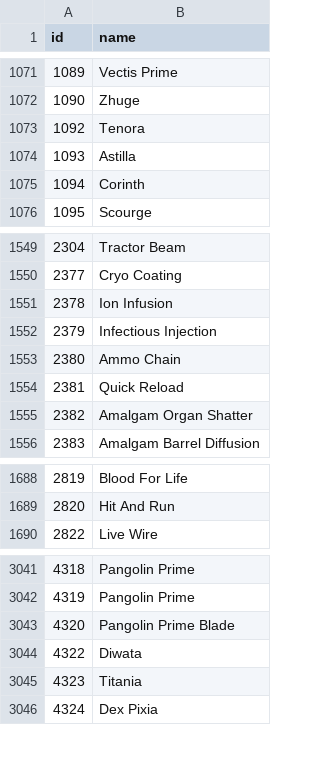
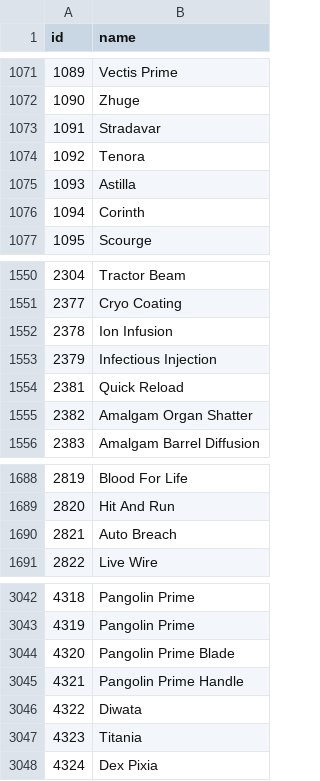
Before and after one commit to CephalonWodan/Cephalon-Wodan, a CSV file: data/overframe/OF_items.csv, drawn as a sheet; only a part is shown, gaps mark what is left out; removed rows and columns are numbered as before the commit, all else as after; the diff names each change by its address in the sheet, - before the commit and + after, or states it on an @@ line.

```diff
--- a/data/overframe/OF_items.csv
+++ b/data/overframe/OF_items.csv
+row 1073: 1091 | Stradavar
-row 1553: 2380 | Ammo Chain
+row 1690: 2821 | Auto Breach
+row 3045: 4321 | Pangolin Prime Handle
```
Also changed, not shown: data/overframe/OF_index.csv, 1 other file.
